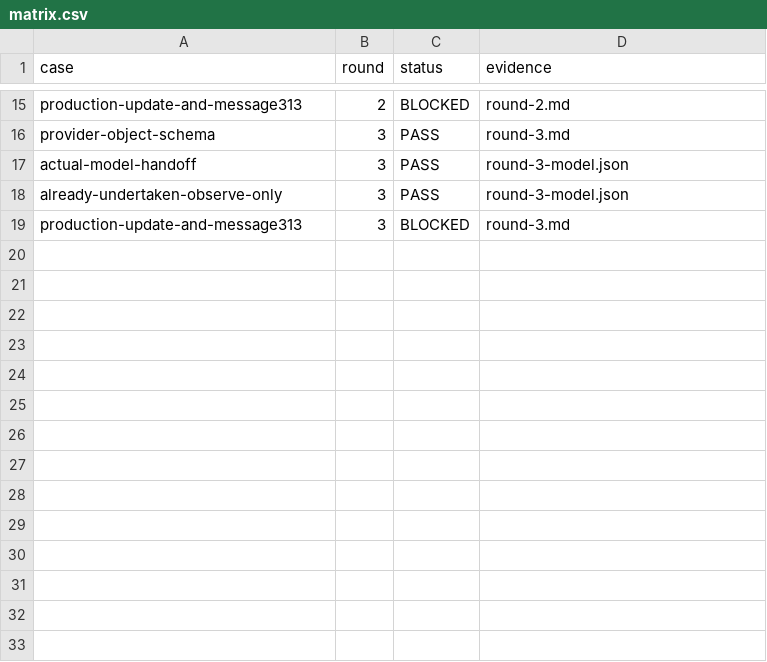
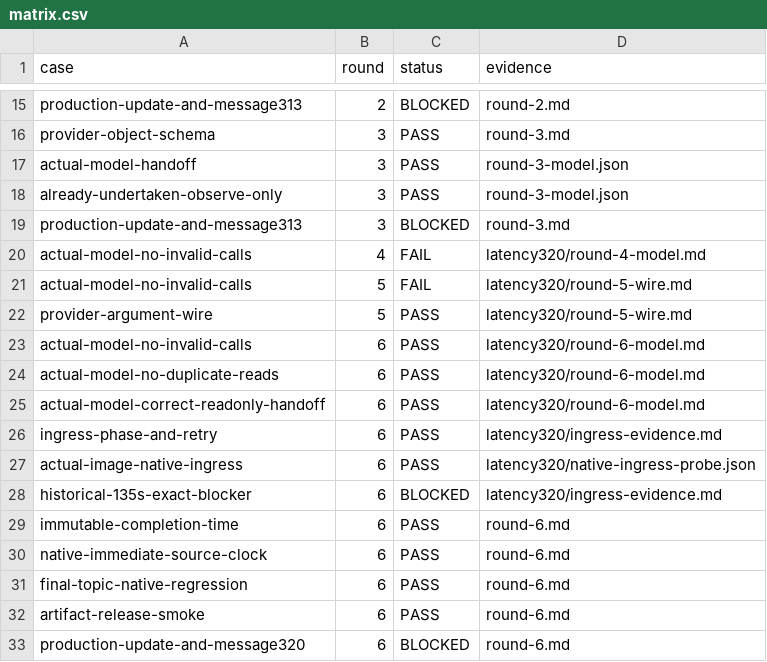
Before and after one commit to HiQ-AI/dingtalk-dsh-assistant, a CSV file: docs/acceptance/quoted-deployment-handoff/matrix.csv, drawn as a sheet; only a part is shown, gaps mark what is left out.

```diff
--- a/docs/acceptance/quoted-deployment-handoff/matrix.csv
+++ b/docs/acceptance/quoted-deployment-handoff/matrix.csv
@@ -19 +19,15 @@ already-undertaken-observe-only,3,PASS,round-3-model.json
 production-update-and-message313,3,BLOCKED,round-3.md
+actual-model-no-invalid-calls,4,FAIL,latency320/round-4-model.md
+actual-model-no-invalid-calls,5,FAIL,latency320/round-5-wire.md
+provider-argument-wire,5,PASS,latency320/round-5-wire.md
+actual-model-no-invalid-calls,6,PASS,latency320/round-6-model.md
+actual-model-no-duplicate-reads,6,PASS,latency320/round-6-model.md
+actual-model-correct-readonly-handoff,6,PASS,latency320/round-6-model.md
+ingress-phase-and-retry,6,PASS,latency320/ingress-evidence.md
+actual-image-native-ingress,6,PASS,latency320/native-ingress-probe.json
+historical-135s-exact-blocker,6,BLOCKED,latency320/ingress-evidence.md
+immutable-completion-time,6,PASS,round-6.md
+native-immediate-source-clock,6,PASS,round-6.md
+final-topic-native-regression,6,PASS,round-6.md
+artifact-release-smoke,6,PASS,round-6.md
+production-update-and-message320,6,BLOCKED,round-6.md
```
Also changed, not shown: 35 other files.
